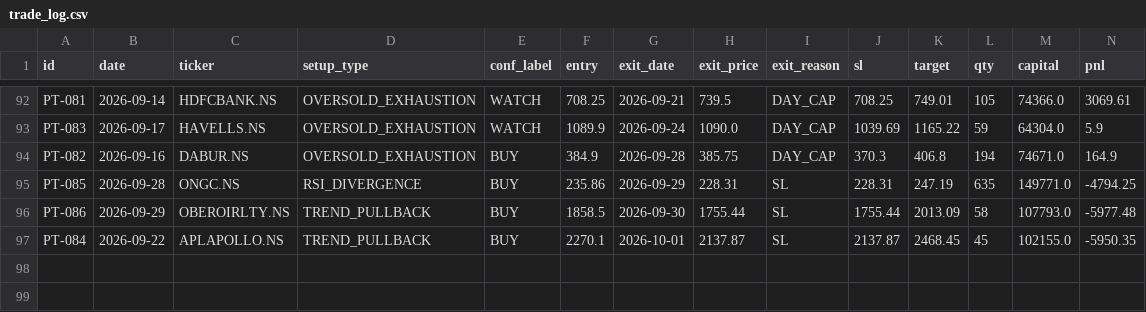
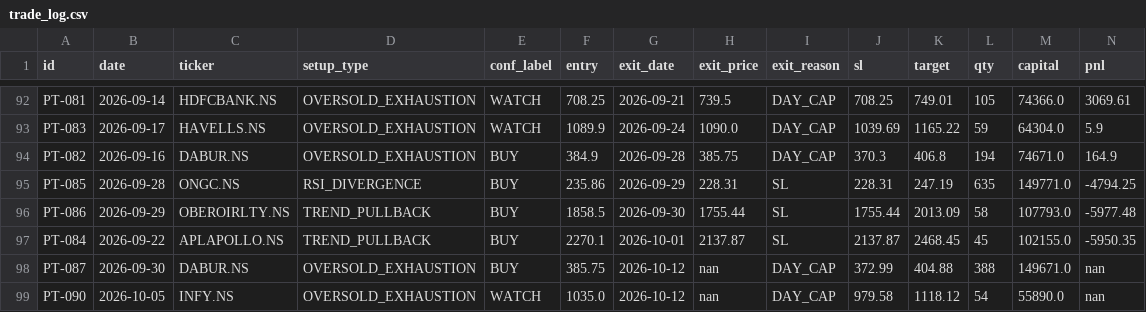
Before and after one commit to saisravanpalvaye/trading-bot-v2, a CSV file: trade_log.csv, drawn as a sheet; only a part is shown, gaps mark what is left out; rows hold the shown columns only; the diff names each change by its address in the sheet, - before the commit and + after, or states it on an @@ line.

```diff
--- a/trade_log.csv
+++ b/trade_log.csv
+row 98: PT-087 | 2026-09-30 | DABUR.NS | OVERSOLD_EXHAUSTION | BUY | 385.75 | 2026-10-12 | nan | DAY_CAP | 372.99 | 404.88 | 388 | 149671.0 | nan
+row 99: PT-090 | 2026-10-05 | INFY.NS | OVERSOLD_EXHAUSTION | WATCH | 1035.0 | 2026-10-12 | nan | DAY_CAP | 979.58 | 1118.12 | 54 | 55890.0 | nan
```
Also changed, not shown: paper_trades.csv.
